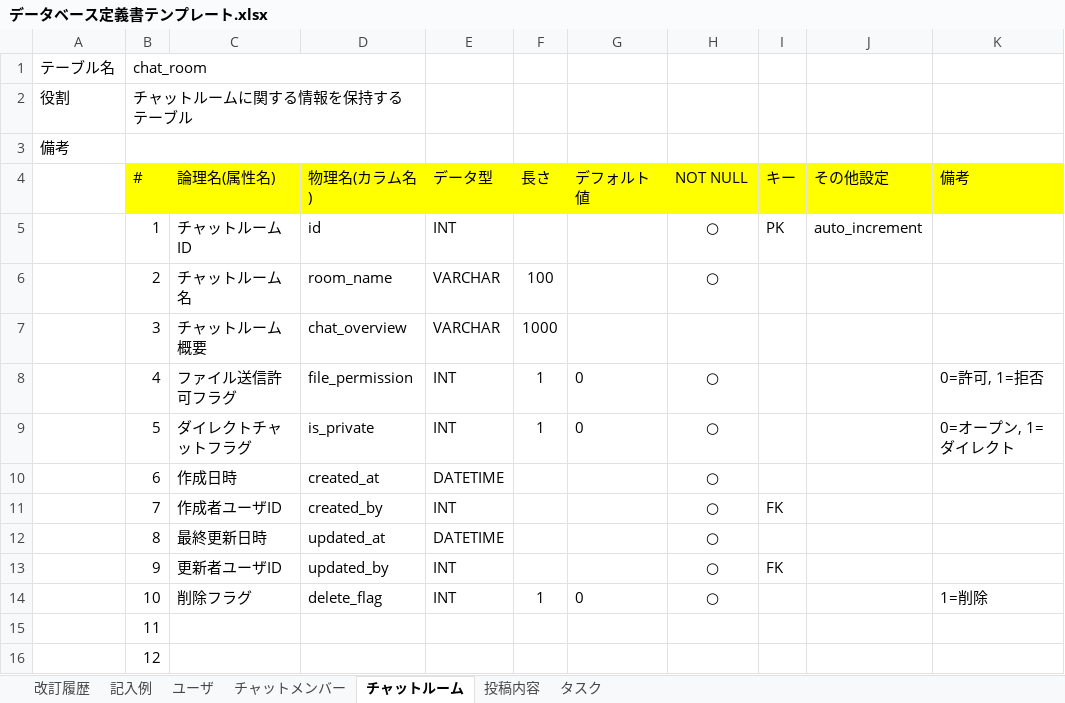
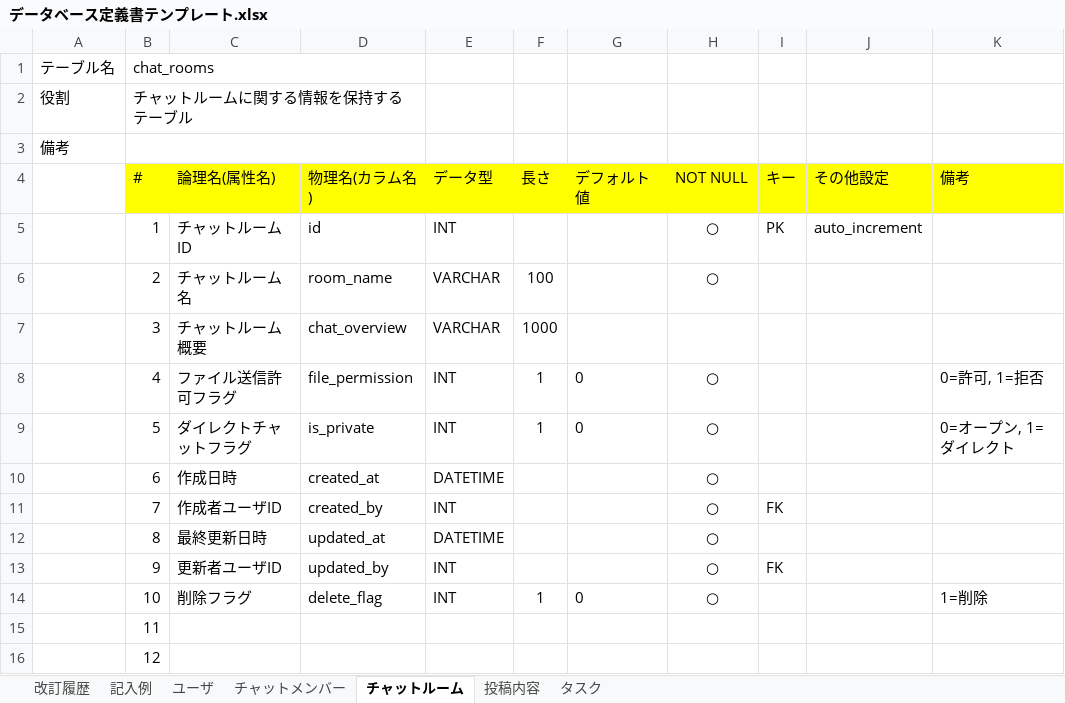
Before and after one commit to RYU1030/quelcode-db, an Excel workbook: db/db-challenge2/データベース定義書テンプレート.xlsx, sheet チャットルーム, drawn as a sheet; values as stored, in another font and other column widths than the file's, no borders; the diff names each change by its address in the sheet, - before the commit and + after, or states it on an @@ line.

```diff
--- a/db/db-challenge2/データベース定義書テンプレート.xlsx (sheet チャットルーム)
+++ b/db/db-challenge2/データベース定義書テンプレート.xlsx (sheet チャットルーム)
-B1 (#): chat_room
+B1 (#): chat_rooms
```
Also changed, not shown: sheet チャットメンバー, sheet ユーザ, sheet 投稿内容, sheet タスク, 1 other file.
